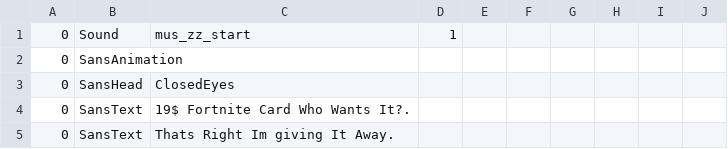
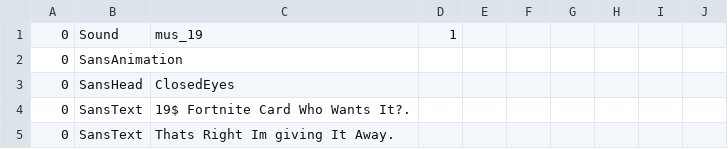
Before and after one commit to natesway/ultimate19dollerfortnitecard, a CSV file: sans_intro.csv, drawn as a sheet; only a part is shown.

Commit message:
Update sans_intro.csv

```diff
--- a/sans_intro.csv
+++ b/sans_intro.csv
@@ -1,2 +1,2 @@
-0,Sound,mus_zz_start,1,,,,,,
+0,Sound,mus_19,1,,,,,,
 0,SansAnimation,,,,,,,,
```
